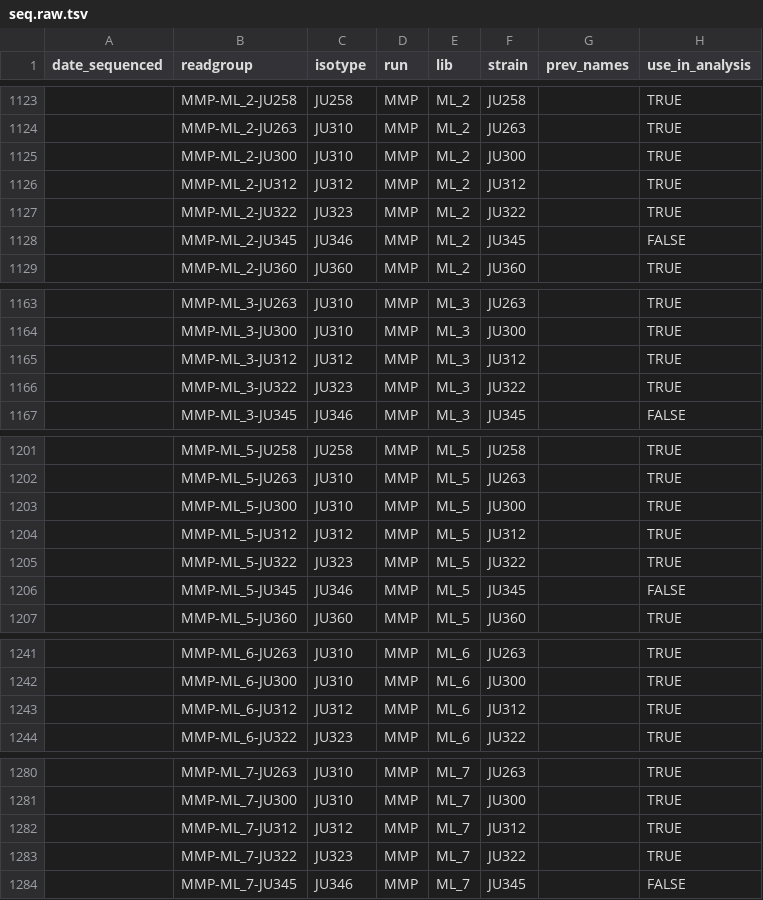
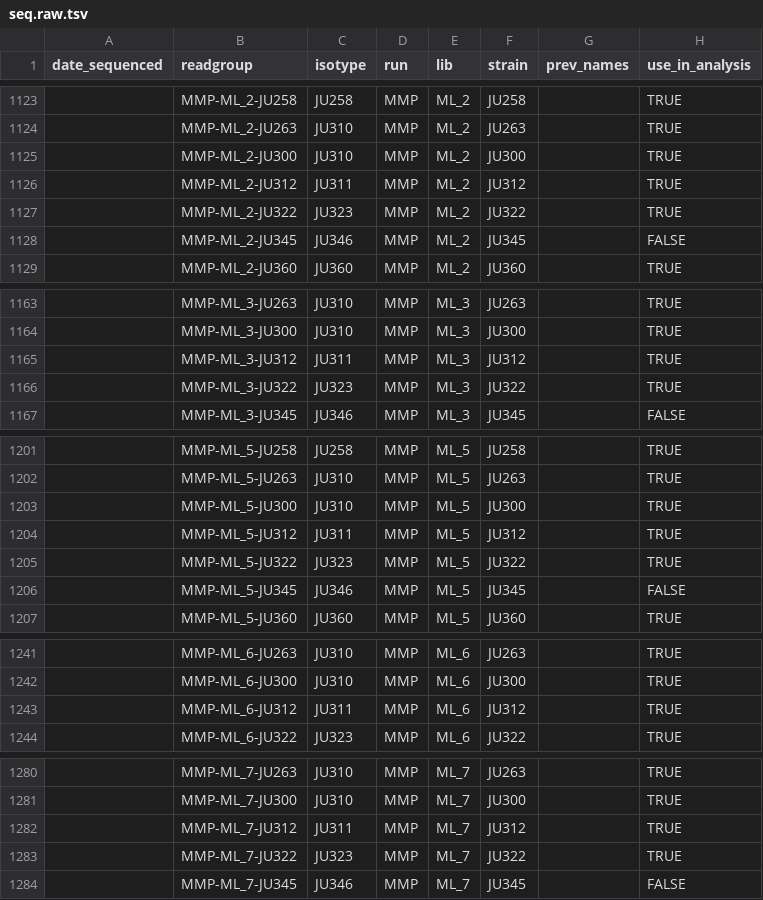
Before and after one commit to AndersenLab/Andersen-Lab-Strains, a TSV file: raw/seq.raw.tsv, drawn as a sheet; only a part is shown, gaps mark what is left out; the diff names each change by its address in the sheet, - before the commit and + after, or states it on an @@ line.

Commit message:
updated raw seq file

```diff
--- a/raw/seq.raw.tsv
+++ b/raw/seq.raw.tsv
-C1126 (isotype): JU312
+C1126 (isotype): JU311
-C1165 (isotype): JU312
+C1165 (isotype): JU311
-C1204 (isotype): JU312
+C1204 (isotype): JU311
-C1243 (isotype): JU312
+C1243 (isotype): JU311
-C1282 (isotype): JU312
+C1282 (isotype): JU311
```
